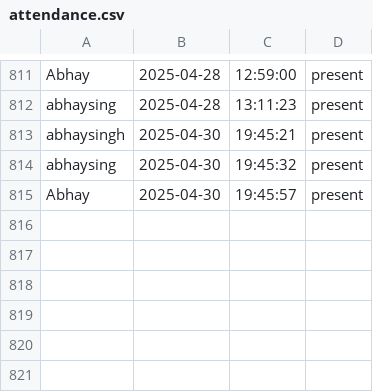
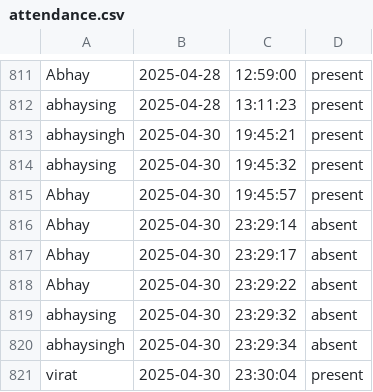
Before and after one commit to abhay-singh1100/facerecogination, a CSV file: attendance.csv, drawn as a sheet; only a part is shown, gaps mark what is left out.

Commit message:
Update attendance.csv

```diff
--- a/attendance.csv
+++ b/attendance.csv
@@ -815 +815,7 @@ abhaysing,2025-04-30,19:45:32,present
 Abhay,2025-04-30,19:45:57,present
+Abhay,2025-04-30,23:29:14,absent
+Abhay,2025-04-30,23:29:17,absent
+Abhay,2025-04-30,23:29:22,absent
+abhaysing,2025-04-30,23:29:32,absent
+abhaysingh,2025-04-30,23:29:34,absent
+virat,2025-04-30,23:30:04,present
```
